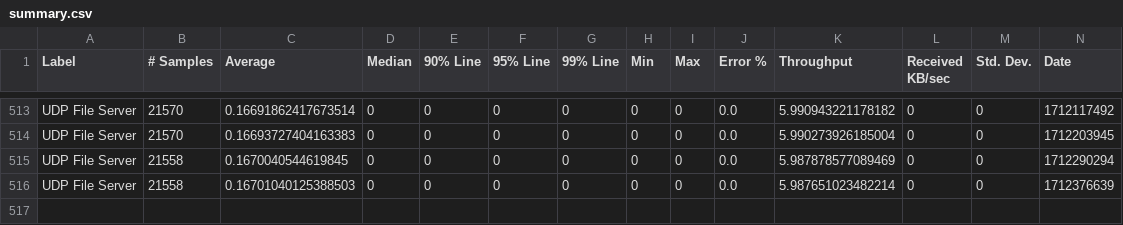
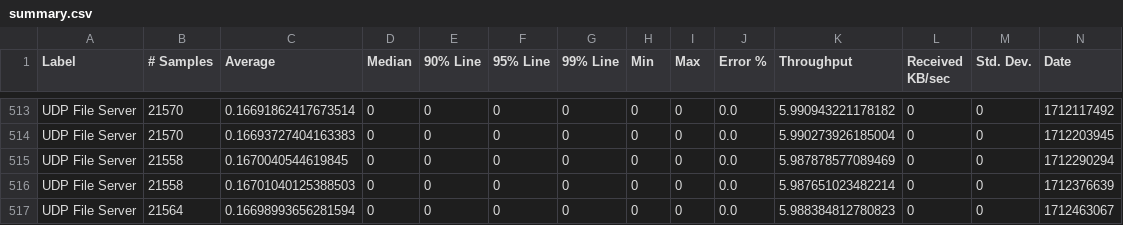
Before and after one commit to ballerina-platform/module-ballerina-udp, a CSV file: load-tests/file_server/results/summary.csv, drawn as a sheet; only a part is shown, gaps mark what is left out; rows hold the shown columns only; the diff names each change by its address in the sheet, - before the commit and + after, or states it on an @@ line.

Commit message:
Update file_server test results on Sun Apr  7 04:11:50 UTC 2024

```diff
--- a/load-tests/file_server/results/summary.csv
+++ b/load-tests/file_server/results/summary.csv
+row 517: UDP File Server | 21564 | 0.16698993656281594 | 0 | 0 | 0 | 0 | 0 | 0 | 0.0 | 5.988384812780823 | 0 | 0 | 1712463067
```
